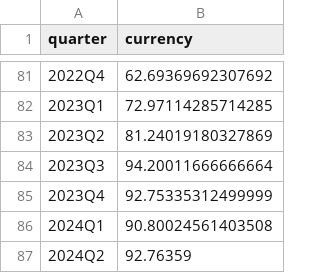
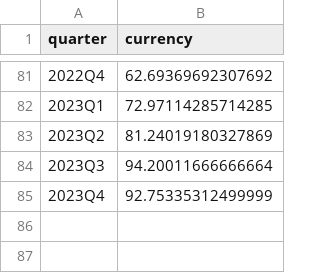
Before and after one commit to zibestr/AI-Hackathon-SFD, a CSV file: external_data/currency.csv, drawn as a sheet; only a part is shown, gaps mark what is left out.

```diff
--- a/external_data/currency.csv
+++ b/external_data/currency.csv
@@ -85,3 +85 @@ quarter,currency
 2023Q4,92.75335312499999
-2024Q1,90.80024561403508
-2024Q2,92.76359
```
Also changed, not shown: external_data/GDP.csv, external_data/Unemployment.csv, 2 other files.
